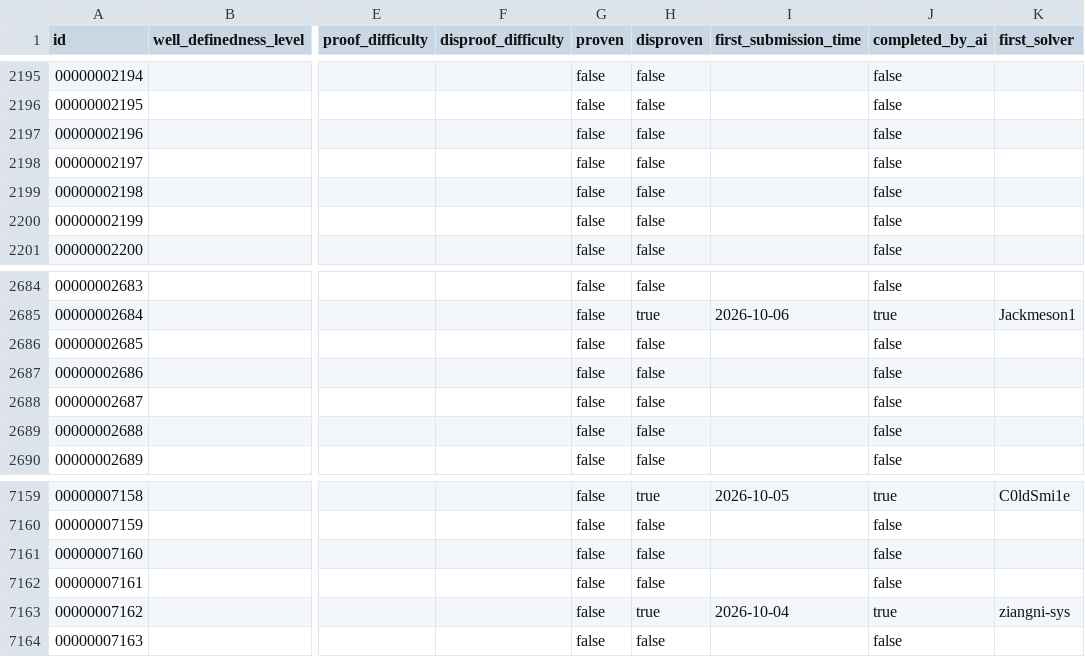
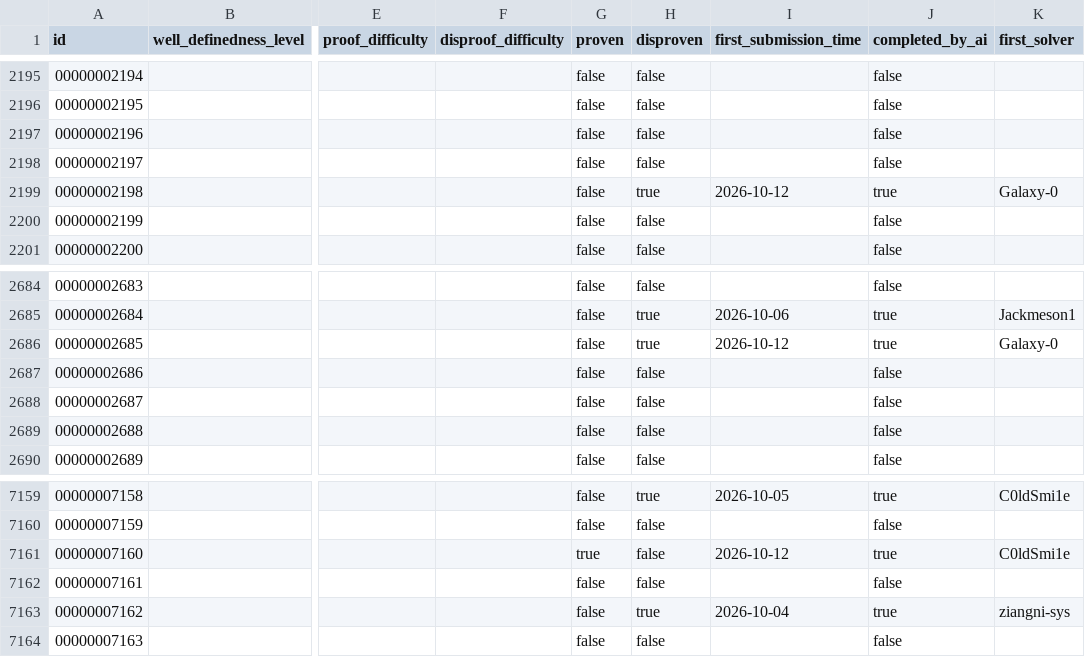
Before and after one commit to C0ldSmi1e/The-Last-Math-Competition, a CSV file: metadata.csv, drawn as a sheet; only a part is shown, gaps mark what is left out; the diff names each change by its address in the sheet, - before the commit and + after, or states it on an @@ line.

Commit message:
Review paperwork for 3 solved conjectures (PRs 1008-1010)
- Added solutions/<id>/review/review.md for each accepted conjecture
- Updated metadata.csv (proven/disproven flags, date, first solver)
- Updated leaderboard.md totals, ranking table and per-solver lists
- Updated the leaderboard sections of README.md and README.zh-CN.md

Totals: 873 / 10000 solved (89 proven, 784 disproven).

```diff
--- a/metadata.csv
+++ b/metadata.csv
-H2199 (disproven): false
+H2199 (disproven): true
-I2199 (first_submission_time): (empty)
+I2199 (first_submission_time): 2026-10-12
-J2199 (completed_by_ai): false
+J2199 (completed_by_ai): true
-K2199 (first_solver): (empty)
+K2199 (first_solver): Galaxy-0
-H2686 (disproven): false
+H2686 (disproven): true
-I2686 (first_submission_time): (empty)
+I2686 (first_submission_time): 2026-10-12
-J2686 (completed_by_ai): false
+J2686 (completed_by_ai): true
-K2686 (first_solver): (empty)
+K2686 (first_solver): Galaxy-0
-G7161 (proven): false
+G7161 (proven): true
-I7161 (first_submission_time): (empty)
+I7161 (first_submission_time): 2026-10-12
-J7161 (completed_by_ai): false
+J7161 (completed_by_ai): true
-K7161 (first_solver): (empty)
+K7161 (first_solver): C0ldSmi1e
```
Also changed, not shown: 6 other files.
